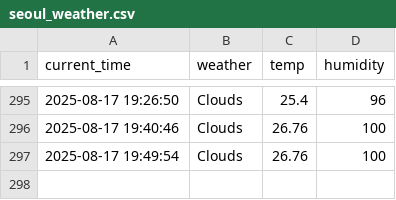
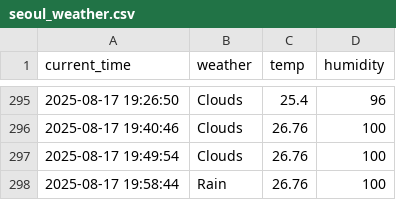
Before and after one commit to kkk31411/weather, a CSV file: seoul_weather.csv, drawn as a sheet; only a part is shown, gaps mark what is left out.

```diff
--- a/seoul_weather.csv
+++ b/seoul_weather.csv
@@ -297 +297,2 @@ current_time,weather,temp,humidity
 2025-08-17 19:49:54,Clouds,26.76,100
+2025-08-17 19:58:44,Rain,26.76,100
```
